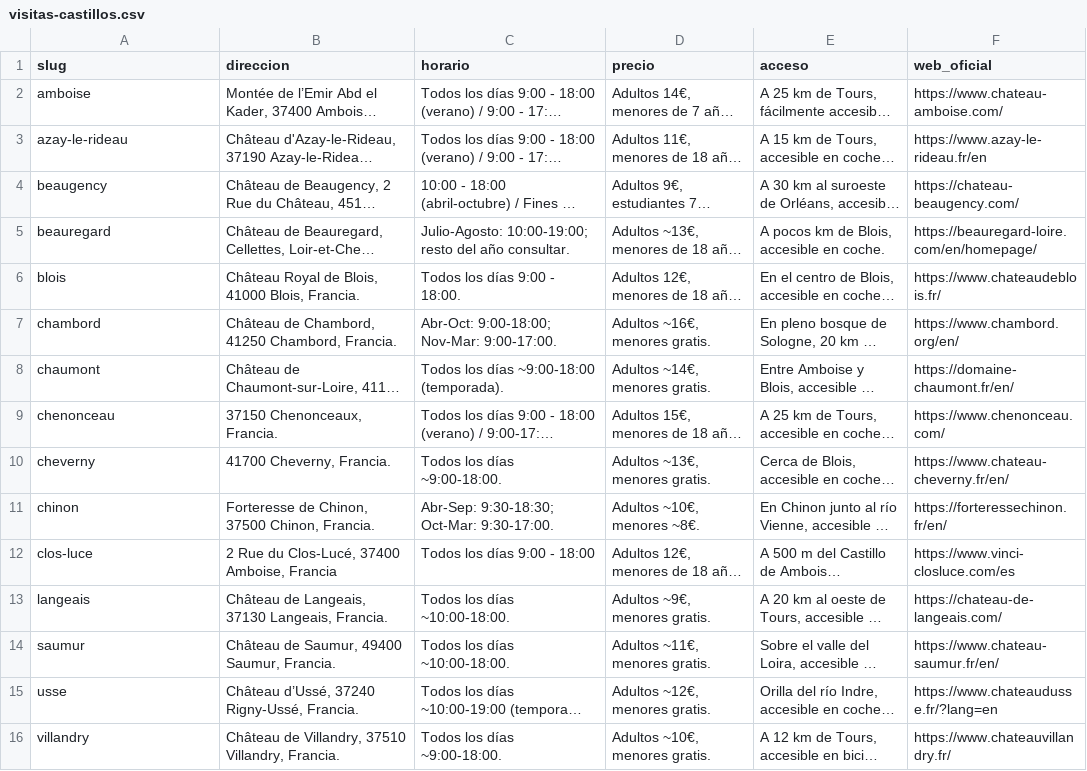
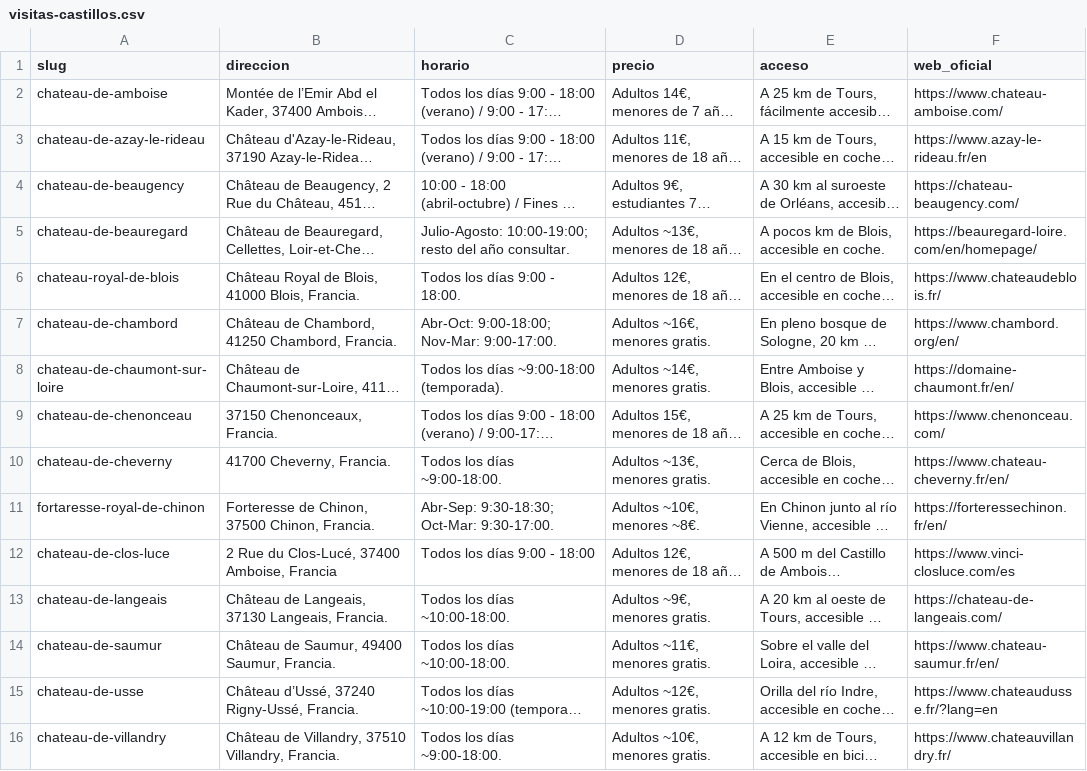
Before and after one commit to luxen4/castillos-del-loira, a CSV file: chateaux/data/visitas-castillos.csv, drawn as a sheet; long unchanged cells end in …; the diff names each change by its address in the sheet, - before the commit and + after, or states it on an @@ line.

Commit message:
11/1/2026. Reformas en el responsive de páginas castillos

```diff
--- a/chateaux/data/visitas-castillos.csv
+++ b/chateaux/data/visitas-castillos.csv
-A2 (slug): amboise
+A2 (slug): chateau-de-amboise
-A3 (slug): azay-le-rideau
+A3 (slug): chateau-de-azay-le-rideau
-A4 (slug): beaugency
+A4 (slug): chateau-de-beaugency
-A5 (slug): beauregard
+A5 (slug): chateau-de-beauregard
-A6 (slug): blois
+A6 (slug): chateau-royal-de-blois
-A7 (slug): chambord
+A7 (slug): chateau-de-chambord
-A8 (slug): chaumont
+A8 (slug): chateau-de-chaumont-sur-loire
-A9 (slug): chenonceau
+A9 (slug): chateau-de-chenonceau
-A10 (slug): cheverny
+A10 (slug): chateau-de-cheverny
-A11 (slug): chinon
+A11 (slug): fortaresse-royal-de-chinon
-A12 (slug): clos-luce
+A12 (slug): chateau-de-clos-luce
-A13 (slug): langeais
+A13 (slug): chateau-de-langeais
-A14 (slug): saumur
+A14 (slug): chateau-de-saumur
-A15 (slug): usse
+A15 (slug): chateau-de-usse
-A16 (slug): villandry
+A16 (slug): chateau-de-villandry
```
Also changed, not shown: 7 other files.
